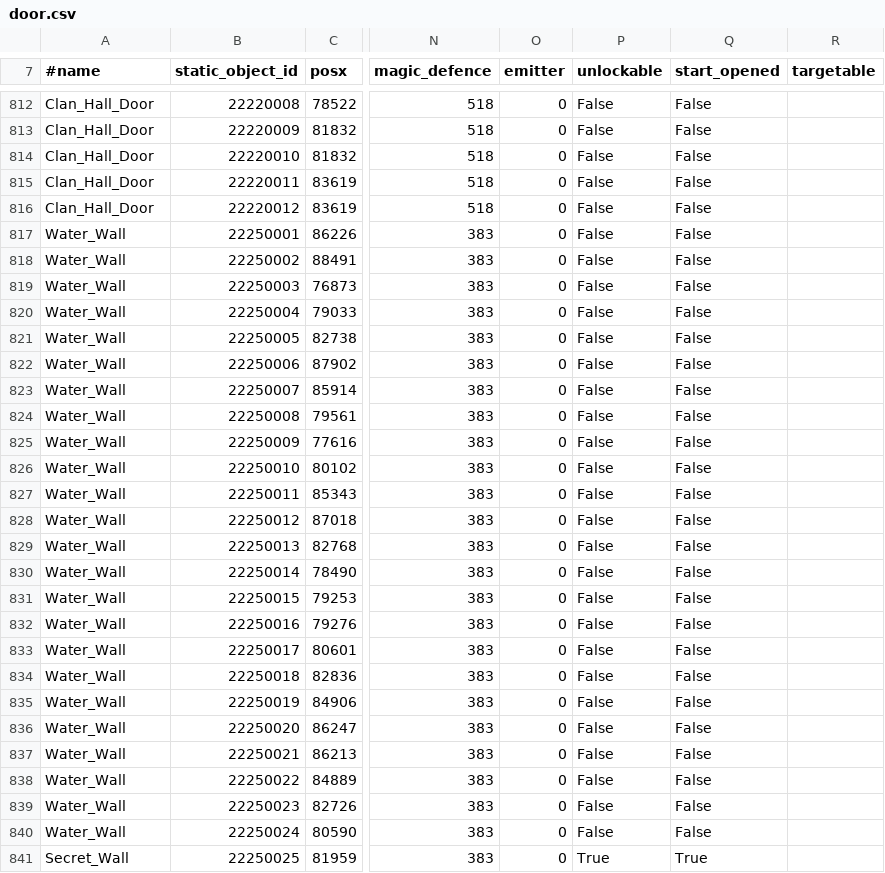
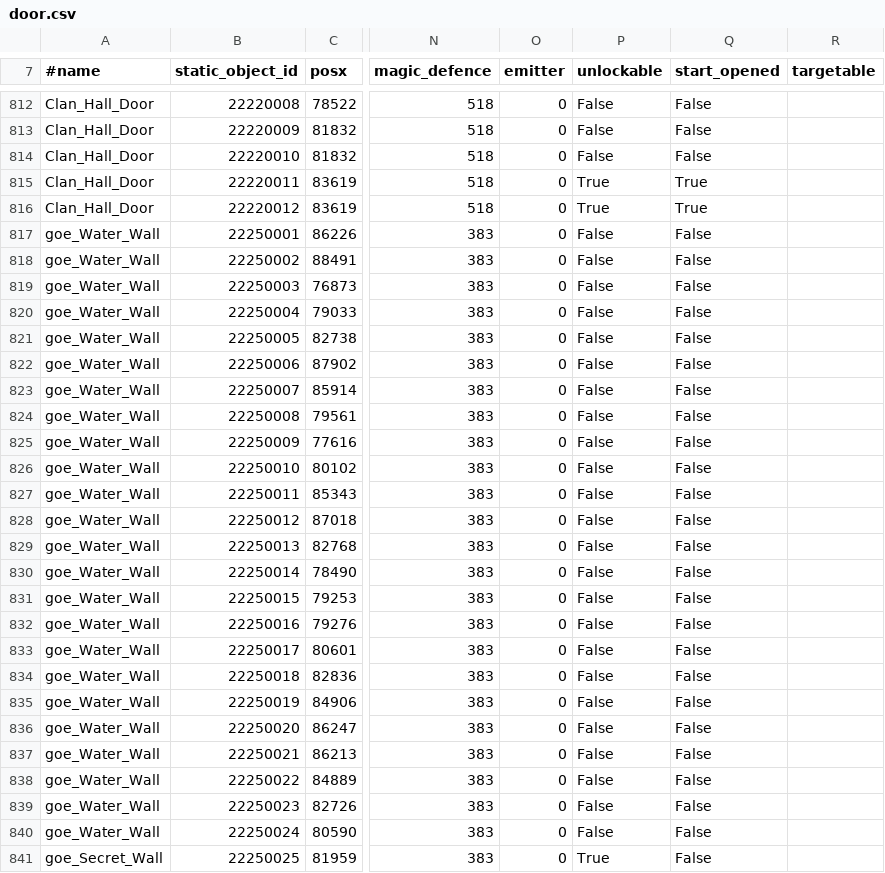
Before and after one commit to vae-soli-fr/legacy, a CSV file: datapack_development/data/door.csv, drawn as a sheet; only a part is shown, gaps mark what is left out; the diff covers the shown part only; the diff names each change by its address in the sheet, - before the commit and + after, or states it on an @@ line.

```diff
--- a/datapack_development/data/door.csv
+++ b/datapack_development/data/door.csv
-P815:P816 (unlockable): False
+P815:P816 (unlockable): True
-Q815:Q816 (start_opened): False
+Q815:Q816 (start_opened): True
-A817:A840 (#name): Water_Wall
+A817:A840 (#name): goe_Water_Wall
-A841 (#name): Secret_Wall
+A841 (#name): goe_Secret_Wall
-Q841 (start_opened): True
+Q841 (start_opened): False
```
Also changed, not shown: 62 edited cells elsewhere in this file.
